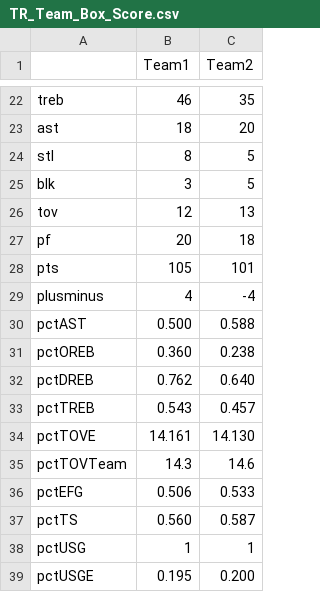
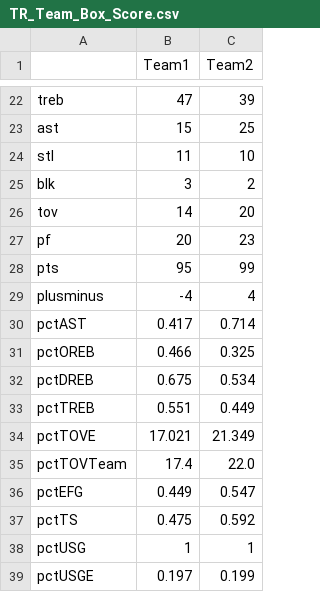
Before and after one commit to NoahCornish/TorontoRaptorsStatistics, a CSV file: TR_Team_Box_Score.csv, drawn as a sheet; only a part is shown, gaps mark what is left out; the diff covers the shown part only.

```diff
--- a/TR_Team_Box_Score.csv
+++ b/TR_Team_Box_Score.csv
@@ -22,18 +22,18 @@
-"treb","46","35"
-"ast","18","20"
-"stl","8","5"
-"blk","3","5"
-"tov","12","13"
-"pf","20","18"
-"pts","105","101"
-"plusminus"," 4","-4"
-"pctAST","0.500","0.588"
-"pctOREB","0.360","0.238"
-"pctDREB","0.762","0.640"
-"pctTREB","0.543","0.457"
-"pctTOVE","14.161","14.130"
-"pctTOVTeam","14.3","14.6"
-"pctEFG","0.506","0.533"
-"pctTS","0.560","0.587"
+"treb","47","39"
+"ast","15","25"
+"stl","11","10"
+"blk","3","2"
+"tov","14","20"
+"pf","20","23"
+"pts","95","99"
+"plusminus","-4"," 4"
+"pctAST","0.417","0.714"
+"pctOREB","0.466","0.325"
+"pctDREB","0.675","0.534"
+"pctTREB","0.551","0.449"
+"pctTOVE","17.021","21.349"
+"pctTOVTeam","17.4","22.0"
+"pctEFG","0.449","0.547"
+"pctTS","0.475","0.592"
 "pctUSG","1","1"
-"pctUSGE","0.195","0.200"
+"pctUSGE","0.197","0.199"
```
Also changed, not shown: 150 edited cells elsewhere in this file, 1 other file.
